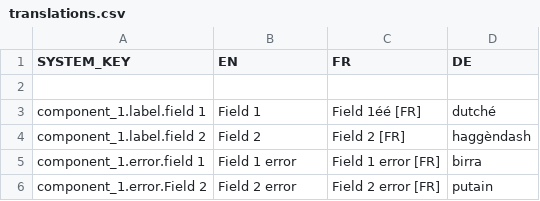
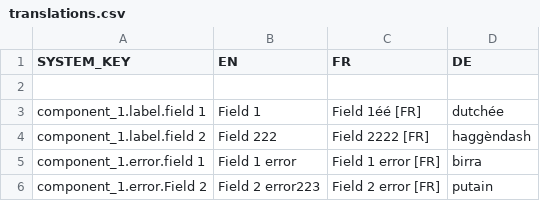
Before and after one commit to jpoiri/ember-i18n-import, a CSV file: translations.csv, drawn as a sheet.

```diff
--- a/translations.csv
+++ b/translations.csv
@@ -2,5 +2,5 @@ SYSTEM_KEY,EN,FR,DE
 ,,,
-component_1.label.field 1,Field 1,Field 1éé [FR],dutché
-component_1.label.field 2,Field 2,Field 2 [FR],haggèndash
+component_1.label.field 1,Field 1,Field 1éé [FR],dutchée
+component_1.label.field 2,Field 222,Field 2222 [FR],haggèndash
 component_1.error.field 1,Field 1 error,Field 1 error [FR],birra
-component_1.error.Field 2,Field 2 error,Field 2 error [FR],putain
+component_1.error.Field 2,Field 2 error223,Field 2 error [FR],putain
```
Also changed, not shown: 3 other files.
